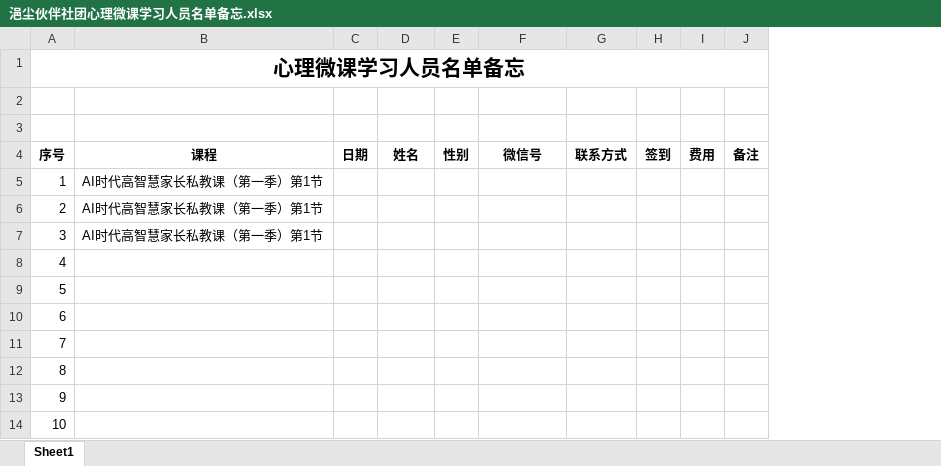
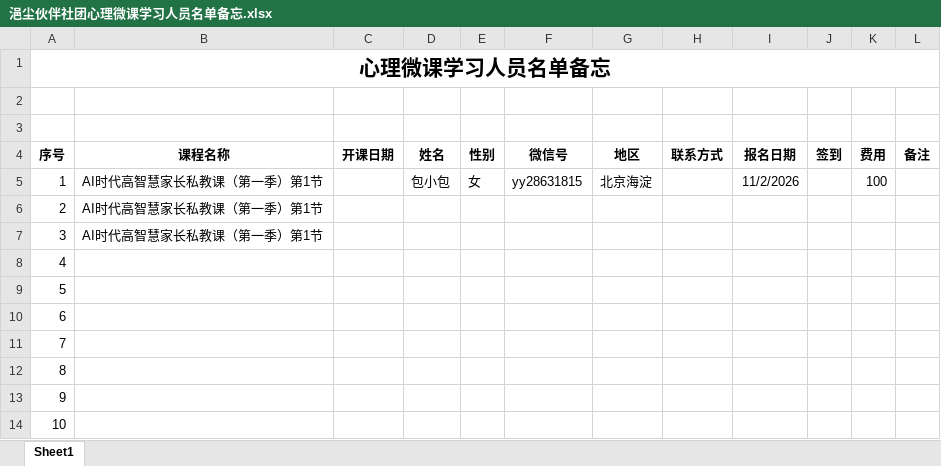
Before and after one commit to panxibei/writing, an Excel workbook: 44_心理学/99_线上微课合集/浥尘伙伴社团心理微课学习人员名单备忘.xlsx, sheet Sheet1, drawn as a sheet; only a part is shown; values as stored, in another font and other column widths than the file's, no borders; removed rows and columns are numbered as before the commit, all else as after; the diff names each change by its address in the sheet, - before the commit and + after, or states it on an @@ line.

Commit message:
writing

```diff
--- a/44_心理学/99_线上微课合集/浥尘伙伴社团心理微课学习人员名单备忘.xlsx (sheet Sheet1)
+++ b/44_心理学/99_线上微课合集/浥尘伙伴社团心理微课学习人员名单备忘.xlsx (sheet Sheet1)
-column C (日期), empty
+column C (开课日期), empty
+column G (地区), row 5: 北京海淀
+column I (报名日期), row 5: 11/2/2026
-B4: 课程
+B4: 课程名称
-D5 (姓名): (empty)
+D5 (姓名): 包小包
-E5 (性别): (empty)
+E5 (性别): 女
-F5 (微信号): (empty)
+F5 (微信号): yy28631815
-K5 (费用): (empty)
+K5 (费用): 100
```
